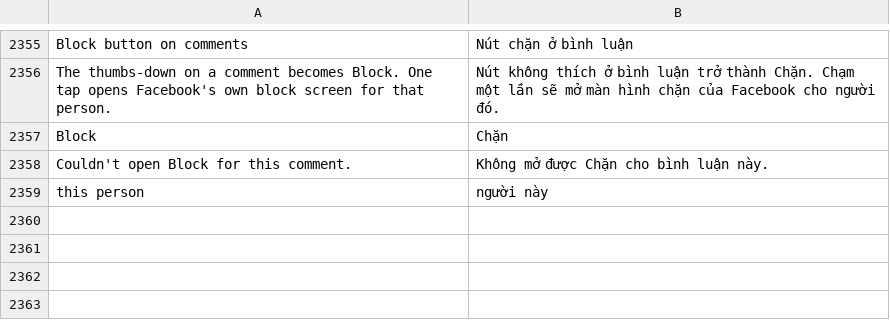
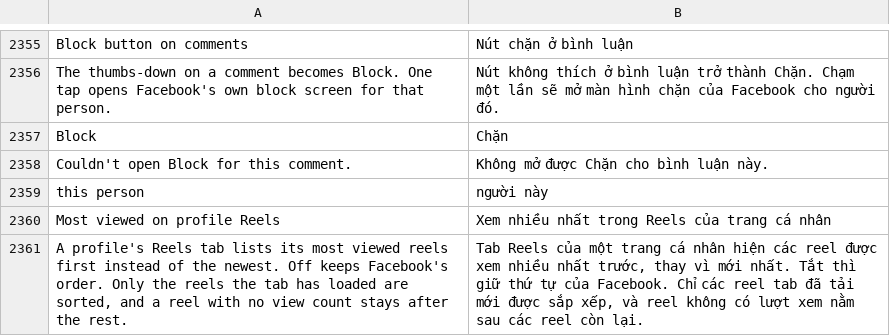
Before and after one commit to SysAdminDoc/HushFacebook, a TSV file: extensions/shared/library/src/main/l10n/vi.tsv, drawn as a sheet; only a part is shown, gaps mark what is left out.

Commit message:
feat(reels): most viewed first on a profile's Reels tab
A profile's Reels tab shows reels in Facebook's order, so a creator's
best-known reels can sit far down the grid. A new switch under Newest
reels first sorts the reels the tab has loaded by the play count
Facebook itself reads for a reel, just before the section builds its
tiles. Reels with no count keep their place after the rest, and off
leaves Facebook's order alone.

Refs #232

```diff
--- a/extensions/shared/library/src/main/l10n/vi.tsv
+++ b/extensions/shared/library/src/main/l10n/vi.tsv
@@ -2359 +2359,3 @@ Couldn't open Block for this comment.	Không mở được Chặn cho bình lu
 this person	người này
+Most viewed on profile Reels	Xem nhiều nhất trong Reels của trang cá nhân
+A profile's Reels tab lists its most viewed reels first instead of the newest. Off keeps Facebook's order. Only the reels the tab has loaded are sorted, and a reel with no view count stays after the rest.	Tab Reels của một trang cá nhân hiện các reel được xem nhiều nhất trước, thay vì mới nhất. Tắt thì giữ thứ tự của Facebook. Chỉ các reel tab đã tải mới được sắp xếp, và reel không có lượt xem nằm sau các reel còn lại.
```
Also changed, not shown: extensions/shared/library/src/main/l10n/de.tsv, extensions/shared/library/src/main/l10n/es.tsv, 19 other files.
